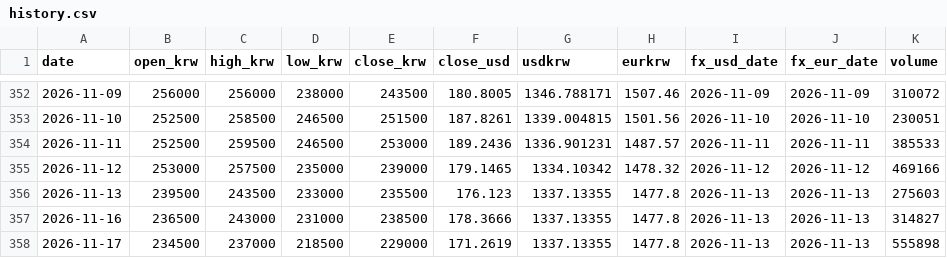
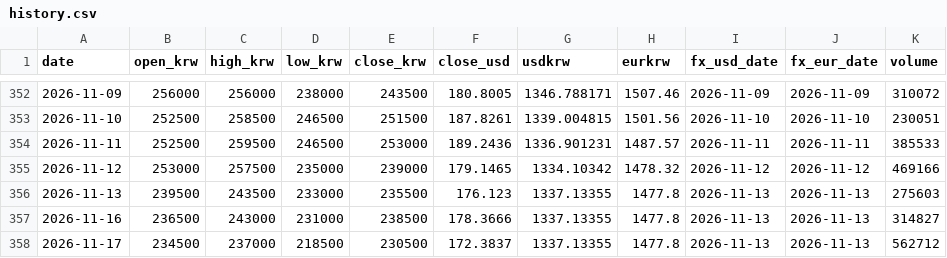
Before and after one commit to sungwookmay-stack/apr-signal, a CSV file: data/history.csv, drawn as a sheet; only a part is shown, gaps mark what is left out.

```diff
--- a/data/history.csv
+++ b/data/history.csv
@@ -357,2 +357,2 @@ date,open_krw,high_krw,low_krw,close_krw,close_usd,usdkrw,eurkrw,fx_usd_date,fx_
 2026-11-16,236500,243000,231000,238500,178.3666,1337.13355,1477.8,2026-11-13,2026-11-13,314827
-2026-11-17,234500,237000,218500,229000,171.2619,1337.13355,1477.8,2026-11-13,2026-11-13,555898
+2026-11-17,234500,237000,218500,230500,172.3837,1337.13355,1477.8,2026-11-13,2026-11-13,562712
```
Also changed, not shown: 12 other files.
